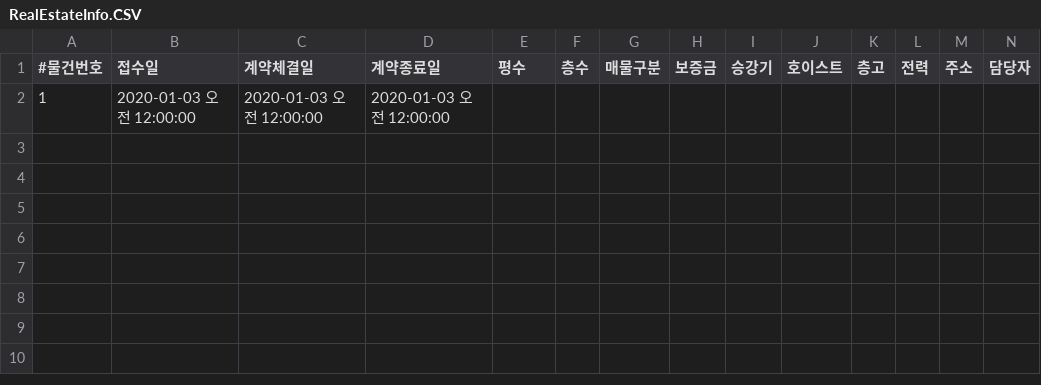
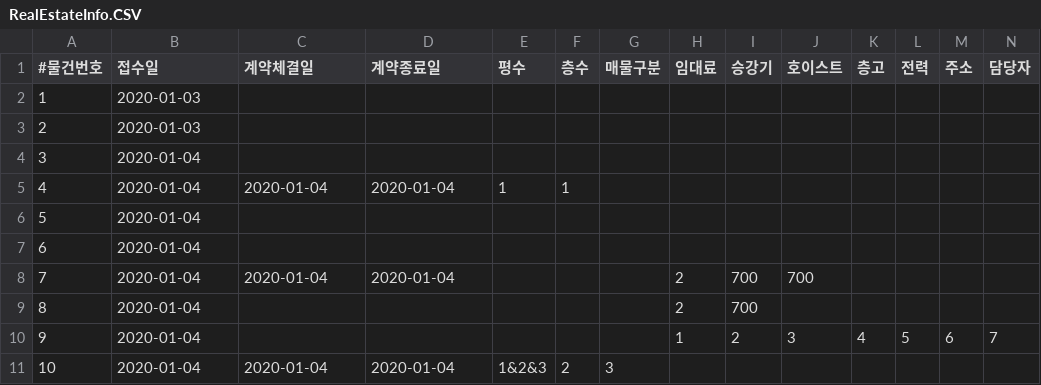
Before and after one commit to ktwon1982/YSRealEstate, a CSV file: YSRealEstate/bin/Debug/RealEstateInfo.CSV, drawn as a sheet; only a part is shown; removed rows and columns are numbered as before the commit, all else as after; rows hold the shown columns only; the diff names each change by its address in the sheet, - before the commit and + after, or states it on an @@ line.

```diff
--- a/YSRealEstate/bin/Debug/RealEstateInfo.CSV
+++ b/YSRealEstate/bin/Debug/RealEstateInfo.CSV
-H1: 보증금
+H1: 임대료
-row 2: 1 | 2020-01-03 오전 12:00:00 | 2020-01-03 오전 12:00:00 | 2020-01-03 오전 12:00:00
+row 2: 1 | 2020-01-03
+row 3: 2 | 2020-01-03
+row 4: 3 | 2020-01-04
+row 5: 4 | 2020-01-04 | 2020-01-04 | 2020-01-04 | 1 | 1
+row 6: 5 | 2020-01-04
+row 7: 6 | 2020-01-04
+row 8: 7 | 2020-01-04 | 2020-01-04 | 2020-01-04 |  |  |  | 2 | 700 | 700
+row 9: 8 | 2020-01-04 |  |  |  |  |  | 2 | 700
+row 10: 9 | 2020-01-04 |  |  |  |  |  | 1 | 2 | 3 | 4 | 5 | 6 | 7
+row 11: 10 | 2020-01-04 | 2020-01-04 | 2020-01-04 | 1&2&3 | 2 | 3
```
Also changed, not shown: 57 other files.
